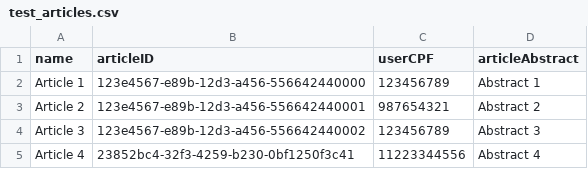
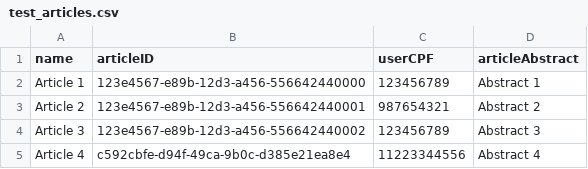
Before and after one commit to camilajullyane/CRUD-event, a CSV file: DB/teste/test_articles.csv, drawn as a sheet.

```diff
--- a/DB/teste/test_articles.csv
+++ b/DB/teste/test_articles.csv
@@ -4,2 +4,2 @@ Article 2,123e4567-e89b-12d3-a456-556642440001,987654321,Abstract 2
 Article 3,123e4567-e89b-12d3-a456-556642440002,123456789,Abstract 3
-Article 4,23852bc4-32f3-4259-b230-0bf1250f3c41,11223344556,Abstract 4
+Article 4,c592cbfe-d94f-49ca-9b0c-d385e21ea8e4,11223344556,Abstract 4
```
Also changed, not shown: DB/user.csv, 5 other files.
